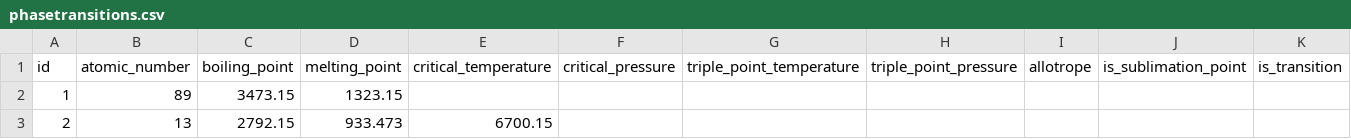
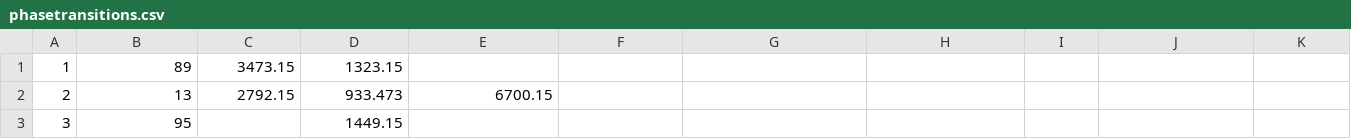
Before and after one commit to lmmentel/mendeleev-data, a CSV file: data/csv/phasetransitions.csv, drawn as a sheet; only a part is shown; the shorter side is filled out with more unchanged rows.

```diff
--- a/data/csv/phasetransitions.csv
+++ b/data/csv/phasetransitions.csv
@@ -1,2 +1 @@
-id,atomic_number,boiling_point,melting_point,critical_temperature,critical_pressure,triple_point_temperature,triple_point_pressure,allotrope,is_sublimation_point,is_transition
 1,89,3473.15,1323.15,,,,,,,
```
Also changed, not shown: data/csv/elements.csv, data/csv/ionicradii.csv, 29 other files.
